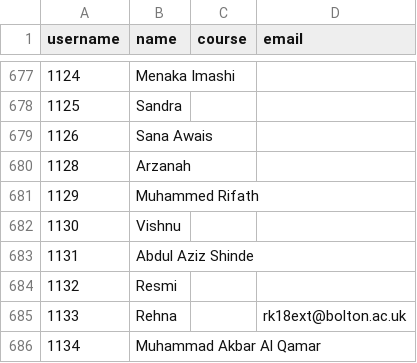
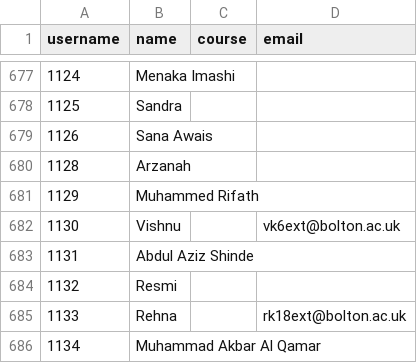
Before and after one commit to lemoninabag/winc-elections, a CSV file: student_data.csv, drawn as a sheet; only a part is shown, gaps mark what is left out; the diff names each change by its address in the sheet, - before the commit and + after, or states it on an @@ line.

```diff
--- a/student_data.csv
+++ b/student_data.csv
-D682 (email): (empty)
+D682 (email): vk6ext@bolton.ac.uk
```
Also changed, not shown: 1 other file.
